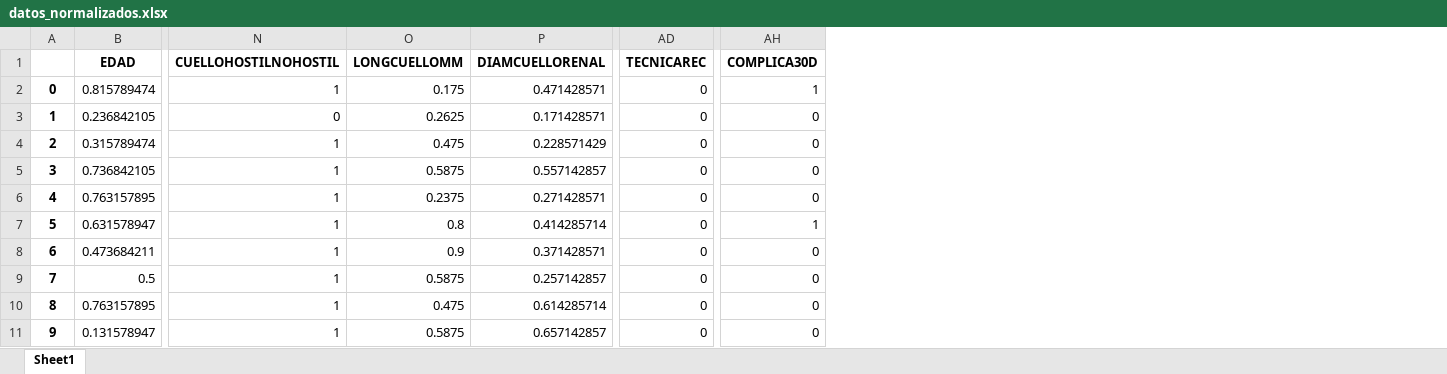
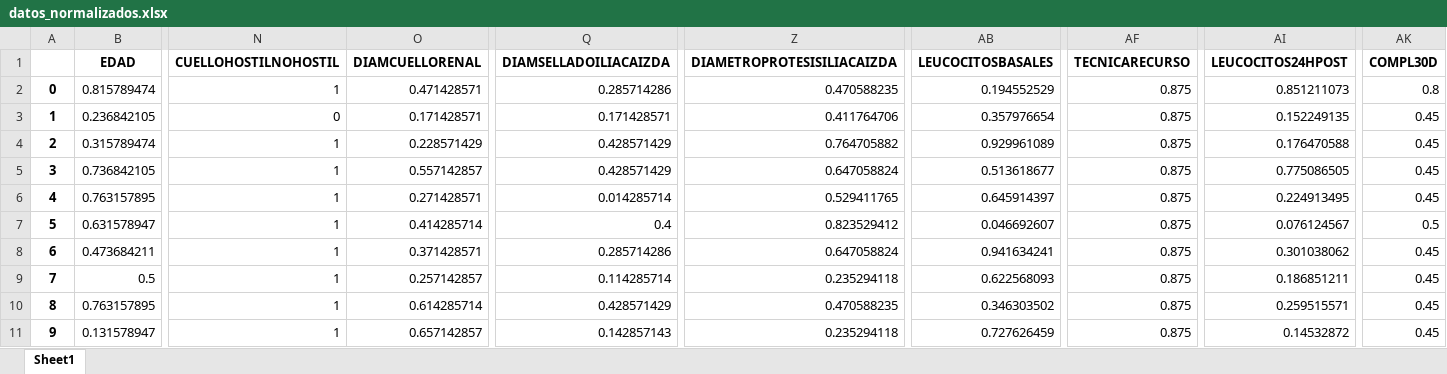
Before and after one commit to ufvceiec/AAA-Workflow, an Excel workbook: datasets_generados/datos_normalizados.xlsx, sheet Sheet1, drawn as a sheet; only a part is shown, gaps mark what is left out; values as stored, in another font and other column widths than the file's, no borders; removed rows and columns are numbered as before the commit, all else as after; the diff names each change by its address in the sheet, - before the commit and + after, or states it on an @@ line.

Commit message:
Datos actualizados

```diff
--- a/datasets_generados/datos_normalizados.xlsx (sheet Sheet1)
+++ b/datasets_generados/datos_normalizados.xlsx (sheet Sheet1)
-column O (LONGCUELLOMM), rows 2-11: 0.175 | 0.2625 | 0.475 | 0.5875 | 0.2375 | 0.8 | 0.9 | 0.5875 | 0.475 | 0.5875
+column Q (DIAMSELLADOILIACAIZDA), rows 2-11: 0.285714286 | 0.171428571 | 0.428571429 | 0.428571429 | 0.014285714 | 0.4 | 0.285714286 | 0.114285714 | 0.428571429 | 0.142857143
+column Z (DIAMETROPROTESISILIACAIZDA), rows 2-11: 0.470588235 | 0.411764706 | 0.764705882 | 0.647058824 | 0.529411765 | 0.823529412 | 0.647058824 | 0.235294118 | 0.470588235 | 0.235294118
+column AB (LEUCOCITOSBASALES), rows 2-11: 0.194552529 | 0.357976654 | 0.929961089 | 0.513618677 | 0.645914397 | 0.046692607 | 0.941634241 | 0.622568093 | 0.346303502 | 0.727626459
-column AD (TECNICAREC), rows 2-11: all 0
+column AF (TECNICARECURSO), rows 2-11: all 0.875
+column AI (LEUCOCITOS24HPOST), rows 2-11: 0.851211073 | 0.152249135 | 0.176470588 | 0.775086505 | 0.224913495 | 0.076124567 | 0.301038062 | 0.186851211 | 0.259515571 | 0.14532872
-column AH (COMPLICA30D), rows 2-11: 1 | 0 | 0 | 0 | 0 | 1 | 0 | 0 | 0 | 0
+column AK (COMPL30D), rows 2-11: 0.8 | 0.45 | 0.45 | 0.45 | 0.45 | 0.5 | 0.45 | 0.45 | 0.45 | 0.45
```
Also changed, not shown: datasets_generados/datos_codificados_y_rellenados.xlsx, 30 other files.
